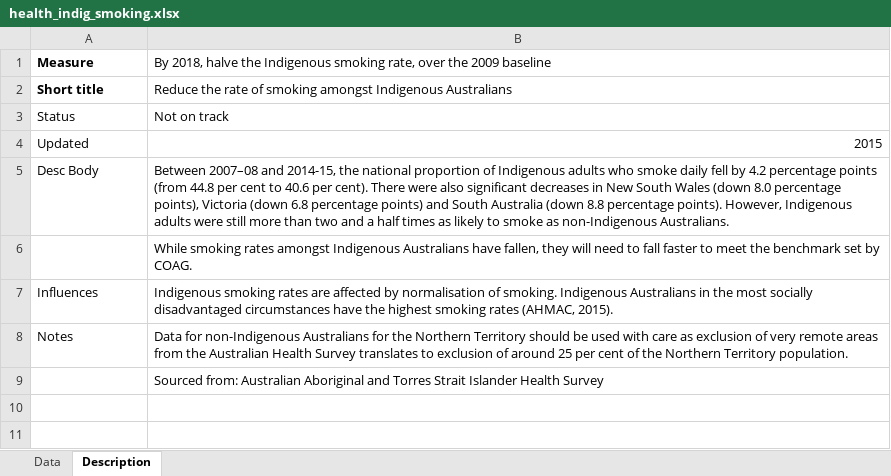
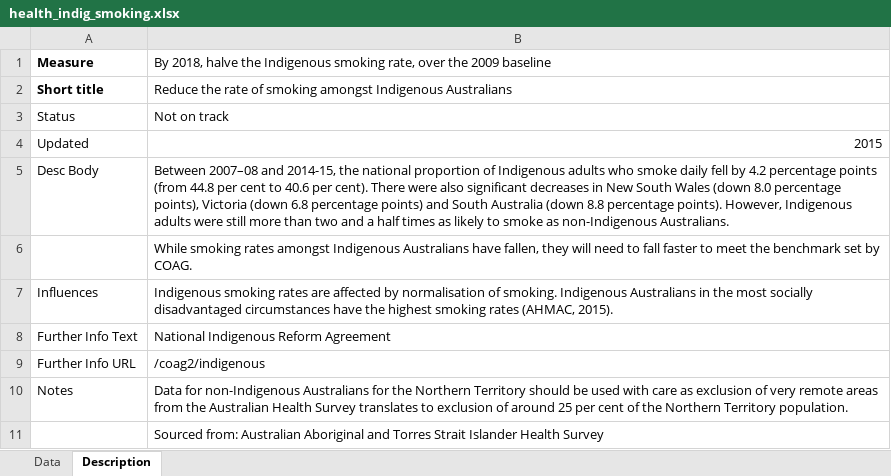
Before and after one commit to NICTA/openboard, an Excel workbook: dashboard_loader/health_indig_smoking_uploader/health_indig_smoking.xlsx, sheet Description, drawn as a sheet; values as stored, in another font and other column widths than the file's, no borders; the diff names each change by its address in the sheet, - before the commit and + after, or states it on an @@ line.

Commit message:
Health-Indig hyperlink.

```diff
--- a/dashboard_loader/health_indig_smoking_uploader/health_indig_smoking.xlsx (sheet Description)
+++ b/dashboard_loader/health_indig_smoking_uploader/health_indig_smoking.xlsx (sheet Description)
+row 8: Further Info Text | National Indigenous Reform Agreement
+row 9: Further Info URL | /coag2/indigenous
```
Also changed, not shown: 1 other file.
